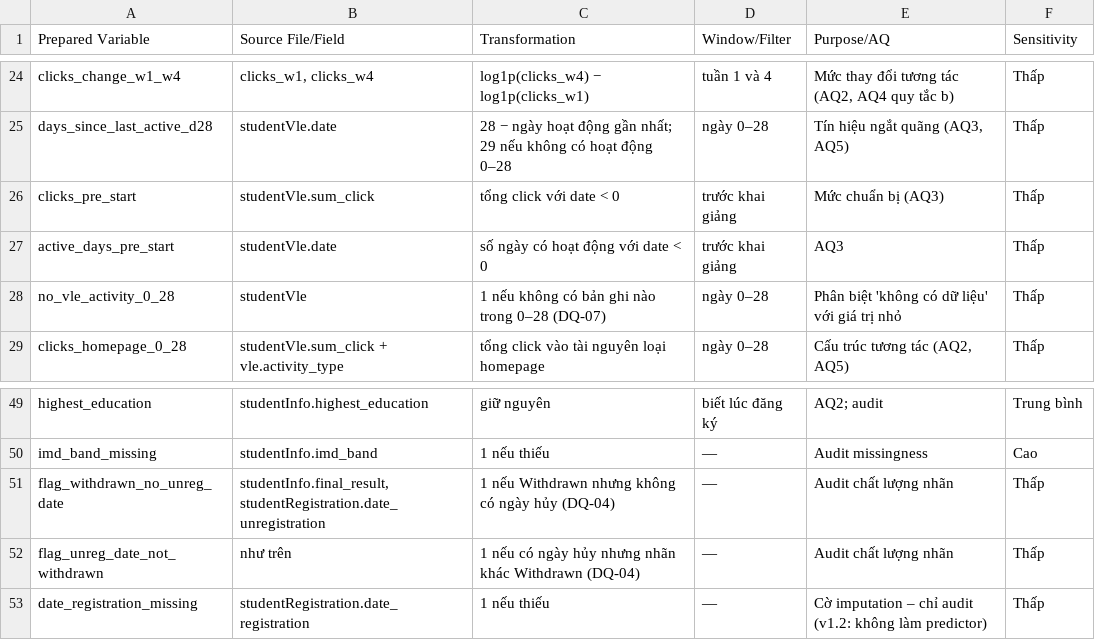
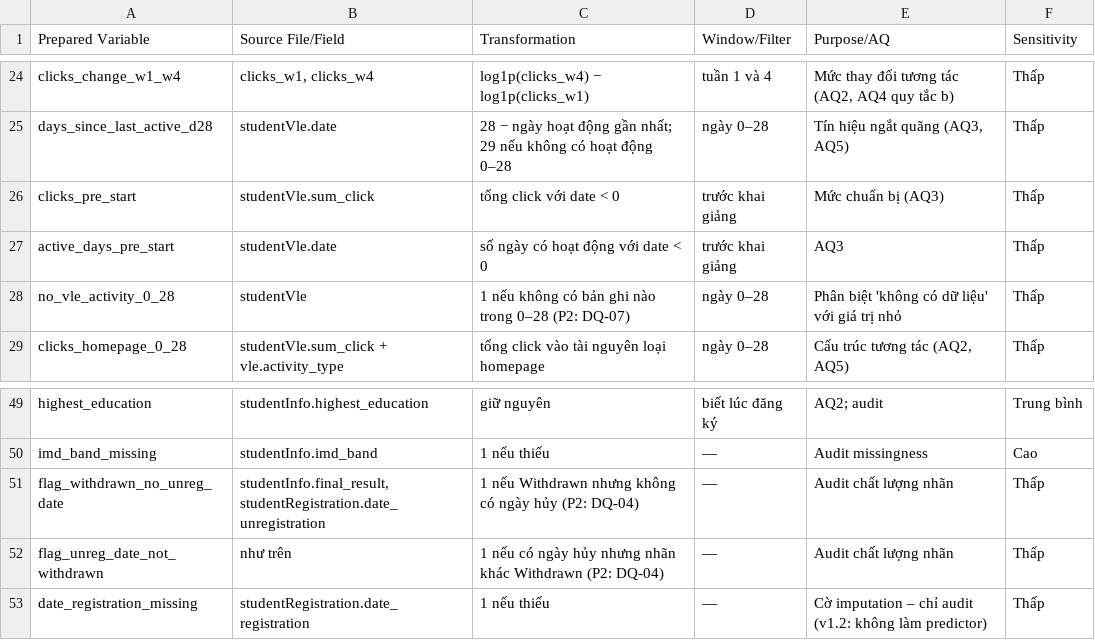
Before and after one commit to nguyenha2603/da-oulad-early-warning, a CSV file: P3/data/metadata/data_lineage.csv, drawn as a sheet; only a part is shown, gaps mark what is left out.

```diff
--- a/P3/data/metadata/data_lineage.csv
+++ b/P3/data/metadata/data_lineage.csv
@@ -27,3 +27,3 @@ clicks_pre_start,studentVle.sum_click,tổng click với date < 0,trước khai
 active_days_pre_start,studentVle.date,số ngày có hoạt động với date < 0,trước khai giảng,AQ3,Thấp
-no_vle_activity_0_28,studentVle,1 nếu không có bản ghi nào trong 0–28 (DQ-07),ngày 0–28,Phân biệt 'không có dữ liệu' với giá trị nhỏ,Thấp
+no_vle_activity_0_28,studentVle,1 nếu không có bản ghi nào trong 0–28 (P2: DQ-07),ngày 0–28,Phân biệt 'không có dữ liệu' với giá trị nhỏ,Thấp
 clicks_homepage_0_28,studentVle.sum_click + vle.activity_type,tổng click vào tài nguyên loại homepage,ngày 0–28,"Cấu trúc tương tác (AQ2, AQ5)",Thấp
@@ -50,4 +50,4 @@ highest_education,studentInfo.highest_education,giữ nguyên,biết lúc đăng
 imd_band_missing,studentInfo.imd_band,1 nếu thiếu,—,Audit missingness,Cao
-flag_withdrawn_no_unreg_date,"studentInfo.final_result, studentRegistration.date_unregistration",1 nếu Withdrawn nhưng không có ngày hủy (DQ-04),—,Audit chất lượng nhãn,Thấp
-flag_unreg_date_not_withdrawn,như trên,1 nếu có ngày hủy nhưng nhãn khác Withdrawn (DQ-04),—,Audit chất lượng nhãn,Thấp
+flag_withdrawn_no_unreg_date,"studentInfo.final_result, studentRegistration.date_unregistration",1 nếu Withdrawn nhưng không có ngày hủy (P2: DQ-04),—,Audit chất lượng nhãn,Thấp
+flag_unreg_date_not_withdrawn,như trên,1 nếu có ngày hủy nhưng nhãn khác Withdrawn (P2: DQ-04),—,Audit chất lượng nhãn,Thấp
 date_registration_missing,studentRegistration.date_registration,1 nếu thiếu,—,Cờ imputation – chỉ audit (v1.2: không làm predictor),Thấp
```
Also changed, not shown: P3/data/metadata/data_dictionary.csv, P5/chart_data/dashboard_top300.csv, 16 other files.
